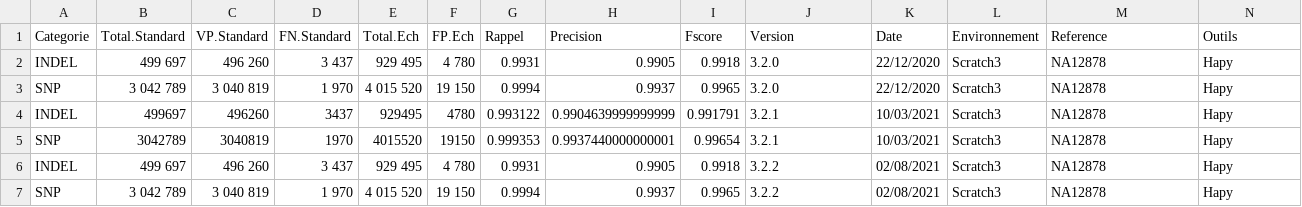
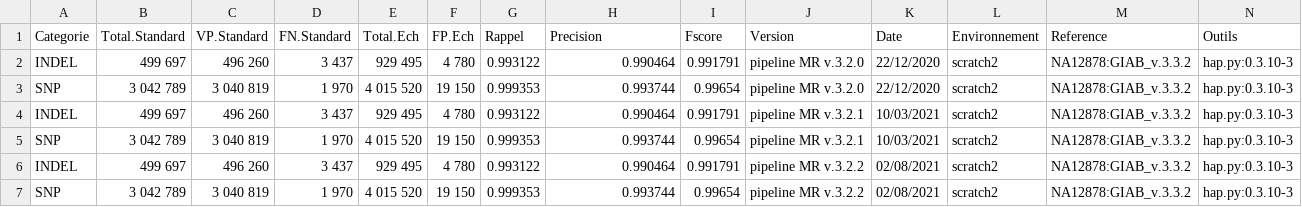
Before and after one commit to firas-akermi/dashboard_pipeline_validation_wgs, a CSV file: data/data.csv, drawn as a sheet; only a part is shown; the diff covers the shown part only.

```diff
--- a/data/data.csv
+++ b/data/data.csv
@@ -1,7 +1,7 @@
 Categorie,Total.Standard,VP.Standard,FN.Standard,Total.Ech,FP.Ech,Rappel,Precision,Fscore,Version,Date,Environnement,Reference,Outils
-INDEL,499 697,496 260,3 437,929 495,4 780,0.9931,0.9905,0.9918,3.2.0,22/12/2020,Scratch3,NA12878,Hapy
-SNP,3 042 789,3 040 819,1 970,4 015 520,19 150,0.9994,0.9937,0.9965,3.2.0,22/12/2020,Scratch3,NA12878,Hapy
-INDEL,499697,496260,3437,929495,4780,0.993122,0.9904639999999999,0.991791,3.2.1,10/03/2021,Scratch3,NA12878,Hapy
-SNP,3042789,3040819,1970,4015520,19150,0.999353,0.9937440000000001,0.99654,3.2.1,10/03/2021,Scratch3,NA12878,Hapy
-INDEL,499 697,496 260,3 437,929 495,4 780,0.9931,0.9905,0.9918,3.2.2,02/08/2021,Scratch3,NA12878,Hapy
-SNP,3 042 789,3 040 819,1 970,4 015 520,19 150,0.9994,0.9937,0.9965,3.2.2,02/08/2021,Scratch3,NA12878,Hapy
+INDEL,499 697,496 260,3 437,929 495,4 780,0.993122,0.990464,0.991791,pipeline MR v.3.2.0,22/12/2020,scratch2,NA12878:GIAB_v.3.3.2,hap.py:0.3.10-3
+SNP,3 042 789,3 040 819,1 970,4 015 520,19 150,0.999353,0.993744,0.99654,pipeline MR v.3.2.0,22/12/2020,scratch2,NA12878:GIAB_v.3.3.2,hap.py:0.3.10-3
+INDEL,499 697,496 260,3 437,929 495,4 780,0.993122,0.990464,0.991791,pipeline MR v.3.2.1,10/03/2021,scratch2,NA12878:GIAB_v.3.3.2,hap.py:0.3.10-3
+SNP,3 042 789,3 040 819,1 970,4 015 520,19 150,0.999353,0.993744,0.99654,pipeline MR v.3.2.1,10/03/2021,scratch2,NA12878:GIAB_v.3.3.2,hap.py:0.3.10-3
+INDEL,499 697,496 260,3 437,929 495,4 780,0.993122,0.990464,0.991791,pipeline MR v.3.2.2,02/08/2021,scratch2,NA12878:GIAB_v.3.3.2,hap.py:0.3.10-3
+SNP,3 042 789,3 040 819,1 970,4 015 520,19 150,0.999353,0.993744,0.99654,pipeline MR v.3.2.2,02/08/2021,scratch2,NA12878:GIAB_v.3.3.2,hap.py:0.3.10-3
```
Also changed, not shown: 52 edited cells elsewhere in this file, data/statistics.csv, 2 other files.
